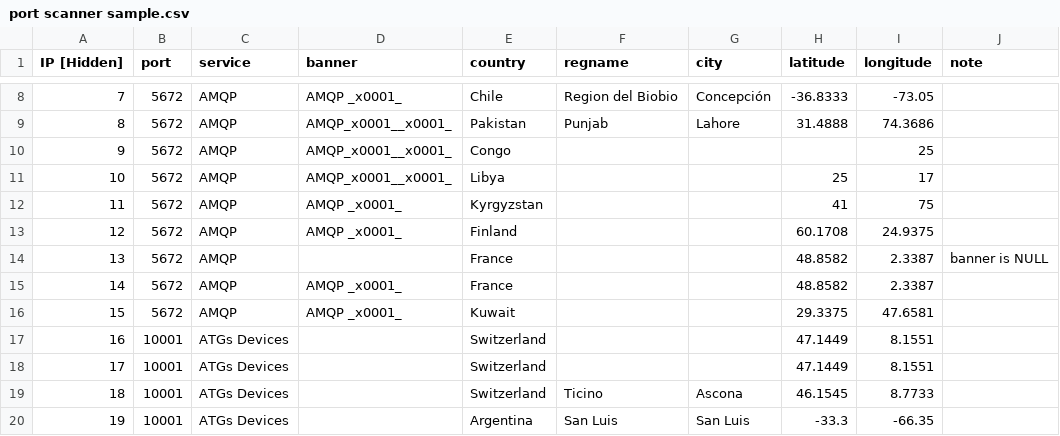
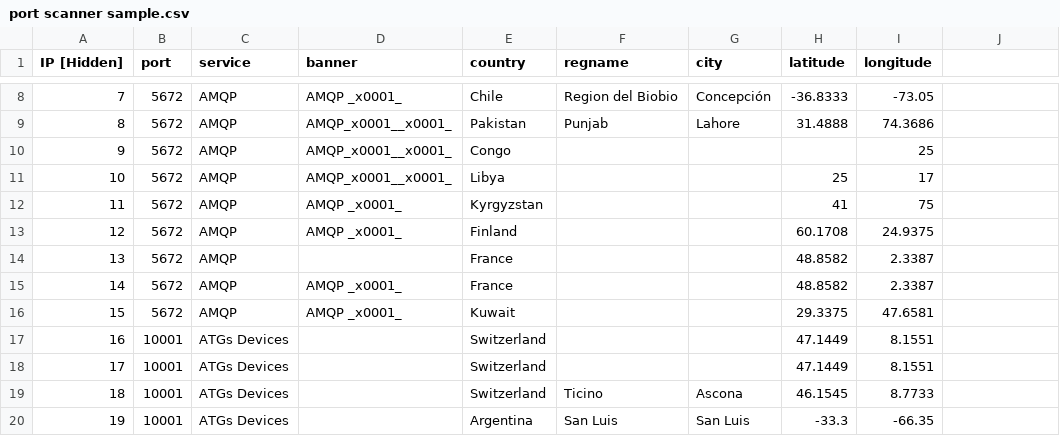
Before and after one commit to zh250/Banner-Data-Cheatsheet, a CSV file: port scanner sample.csv, drawn as a sheet; only a part is shown, gaps mark what is left out; the diff names each change by its address in the sheet, - before the commit and + after, or states it on an @@ line.

Commit message:
Update port scanner sample.csv
Signed-off-by: zh250 <15869482+zh250@users.noreply.github.com>

```diff
--- a/port scanner sample.csv
+++ b/port scanner sample.csv
-J1: note
+J1: (empty)
-J14: banner is NULL
+J14: (empty)
```
